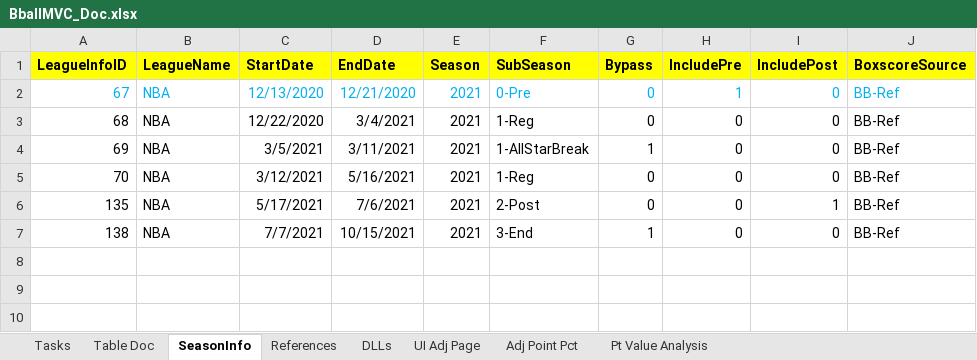
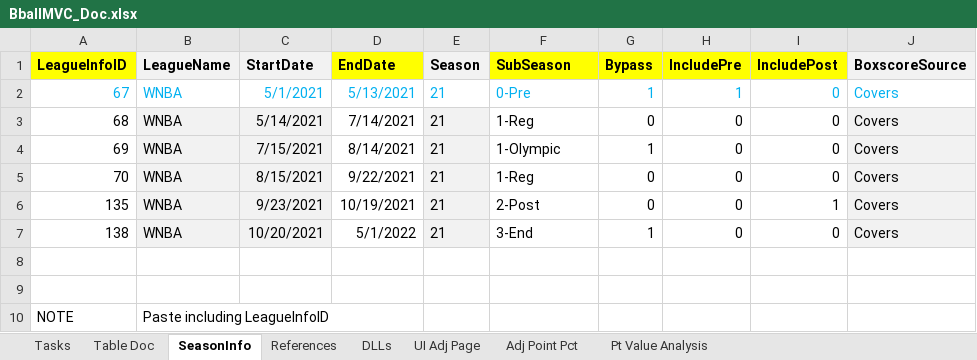
Before and after one commit to mrroot123/BballMVC, an Excel workbook: BballMVC/_Documentation/BballMVC_Doc.xlsx, sheet SeasonInfo, drawn as a sheet; values as stored, in another font and other column widths than the file's, no borders; the diff names each change by its address in the sheet, - before the commit and + after, or states it on an @@ line.

```diff
--- a/BballMVC/_Documentation/BballMVC_Doc.xlsx (sheet SeasonInfo)
+++ b/BballMVC/_Documentation/BballMVC_Doc.xlsx (sheet SeasonInfo)
-B1:C1 fill: #FFFF00
+B1:C1 fill: #F2F2F2
-E1 fill: #FFFF00
+E1 fill: #F2F2F2
-J1 fill: #FFFF00
+J1 fill: #F2F2F2
-B2:B7 (LeagueName): NBA
+B2:B7 (LeagueName): WNBA
-C2 (StartDate): 12/13/2020
+C2 (StartDate): 5/1/2021
-D2 (EndDate): 12/21/2020
+D2 (EndDate): 5/13/2021
-E2:E7 (Season): 2021
+E2:E7 (Season): 21
-G2 (Bypass): 0
+G2 (Bypass): 1
-J2:J7 (BoxscoreSource): BB-Ref
+J2:J7 (BoxscoreSource): Covers
-B3:C7 fill: none
+B3:C7 fill: #F2F2F2
-C3 (StartDate): 12/22/2020
+C3 (StartDate): 5/14/2021
-D3 (EndDate): 3/4/2021
+D3 (EndDate): 7/14/2021
-E3:E7 fill: none
+E3:E7 fill: #F2F2F2
-J3:J7 fill: none
+J3:J7 fill: #F2F2F2
-C4 (StartDate): 3/5/2021
+C4 (StartDate): 7/15/2021
-D4 (EndDate): 3/11/2021
+D4 (EndDate): 8/14/2021
-F4 (SubSeason): 1-AllStarBreak
+F4 (SubSeason): 1-Olympic
-C5 (StartDate): 3/12/2021
+C5 (StartDate): 8/15/2021
-D5 (EndDate): 5/16/2021
+D5 (EndDate): 9/22/2021
-C6 (StartDate): 5/17/2021
+C6 (StartDate): 9/23/2021
-D6 (EndDate): 7/6/2021
+D6 (EndDate): 10/19/2021
-C7 (StartDate): 7/7/2021
+C7 (StartDate): 10/20/2021
-D7 (EndDate): 10/15/2021
+D7 (EndDate): 5/1/2022
+row 8: (empty)
+row 9: (empty)
+row 10: NOTE | Paste including LeagueInfoID
```
Also changed, not shown: BballMVC/_Documentation/Analysis.xlsx, 9 other files.
